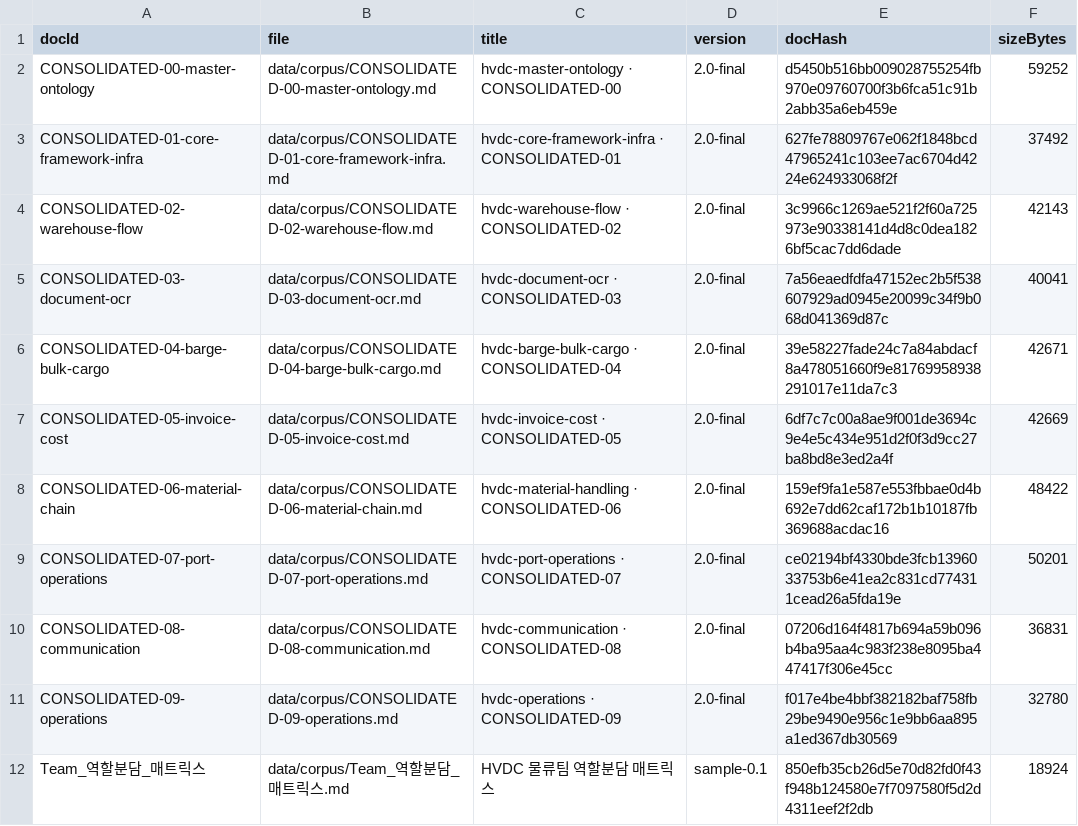
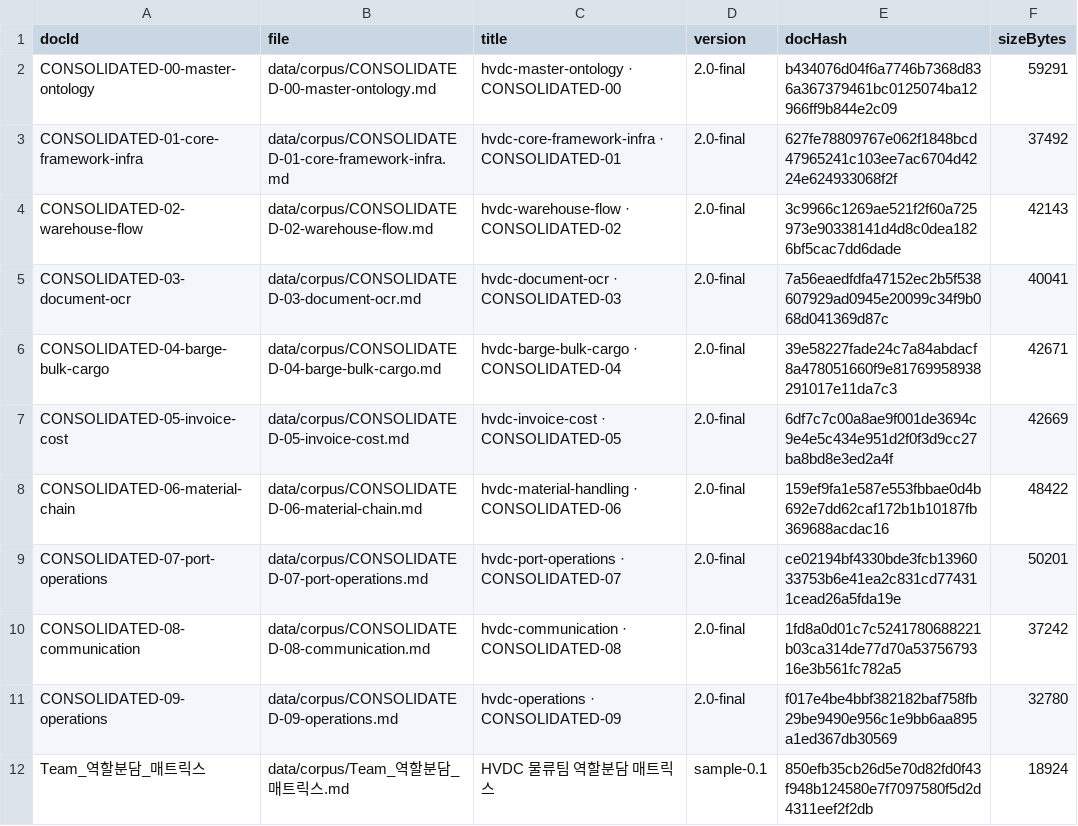
Before and after one commit to macho715/SCT_ONTOLOGY, a CSV file: data/index/corpus_inventory.csv, drawn as a sheet.

```diff
--- a/data/index/corpus_inventory.csv
+++ b/data/index/corpus_inventory.csv
@@ -1,3 +1,3 @@
 docId,file,title,version,docHash,sizeBytes
-CONSOLIDATED-00-master-ontology,data/corpus/CONSOLIDATED-00-master-ontology.md,hvdc-master-ontology · CONSOLIDATED-00,2.0-final,d5450b516bb009028755254fb970e09760700f3b6fca51c91b2abb35a6eb459e,59252
+CONSOLIDATED-00-master-ontology,data/corpus/CONSOLIDATED-00-master-ontology.md,hvdc-master-ontology · CONSOLIDATED-00,2.0-final,b434076d04f6a7746b7368d836a367379461bc0125074ba12966ff9b844e2c09,59291
 CONSOLIDATED-01-core-framework-infra,data/corpus/CONSOLIDATED-01-core-framework-infra.md,hvdc-core-framework-infra · CONSOLIDATED-01,2.0-final,627fe78809767e062f1848bcd47965241c103ee7ac6704d4224e624933068f2f,37492
@@ -9,3 +9,3 @@ CONSOLIDATED-06-material-chain,data/corpus/CONSOLIDATED-06-material-chain.md,hvd
 CONSOLIDATED-07-port-operations,data/corpus/CONSOLIDATED-07-port-operations.md,hvdc-port-operations · CONSOLIDATED-07,2.0-final,ce02194bf4330bde3fcb1396033753b6e41ea2c831cd774311cead26a5fda19e,50201
-CONSOLIDATED-08-communication,data/corpus/CONSOLIDATED-08-communication.md,hvdc-communication · CONSOLIDATED-08,2.0-final,07206d164f4817b694a59b096b4ba95aa4c983f238e8095ba447417f306e45cc,36831
+CONSOLIDATED-08-communication,data/corpus/CONSOLIDATED-08-communication.md,hvdc-communication · CONSOLIDATED-08,2.0-final,1fd8a0d01c7c5241780688221b03ca314de77d70a5375679316e3b561fc782a5,37242
 CONSOLIDATED-09-operations,data/corpus/CONSOLIDATED-09-operations.md,hvdc-operations · CONSOLIDATED-09,2.0-final,f017e4be4bbf382182baf758fb29be9490e956c1e9bb6aa895a1ed367db30569,32780
```
Also changed, not shown: 6 other files.
